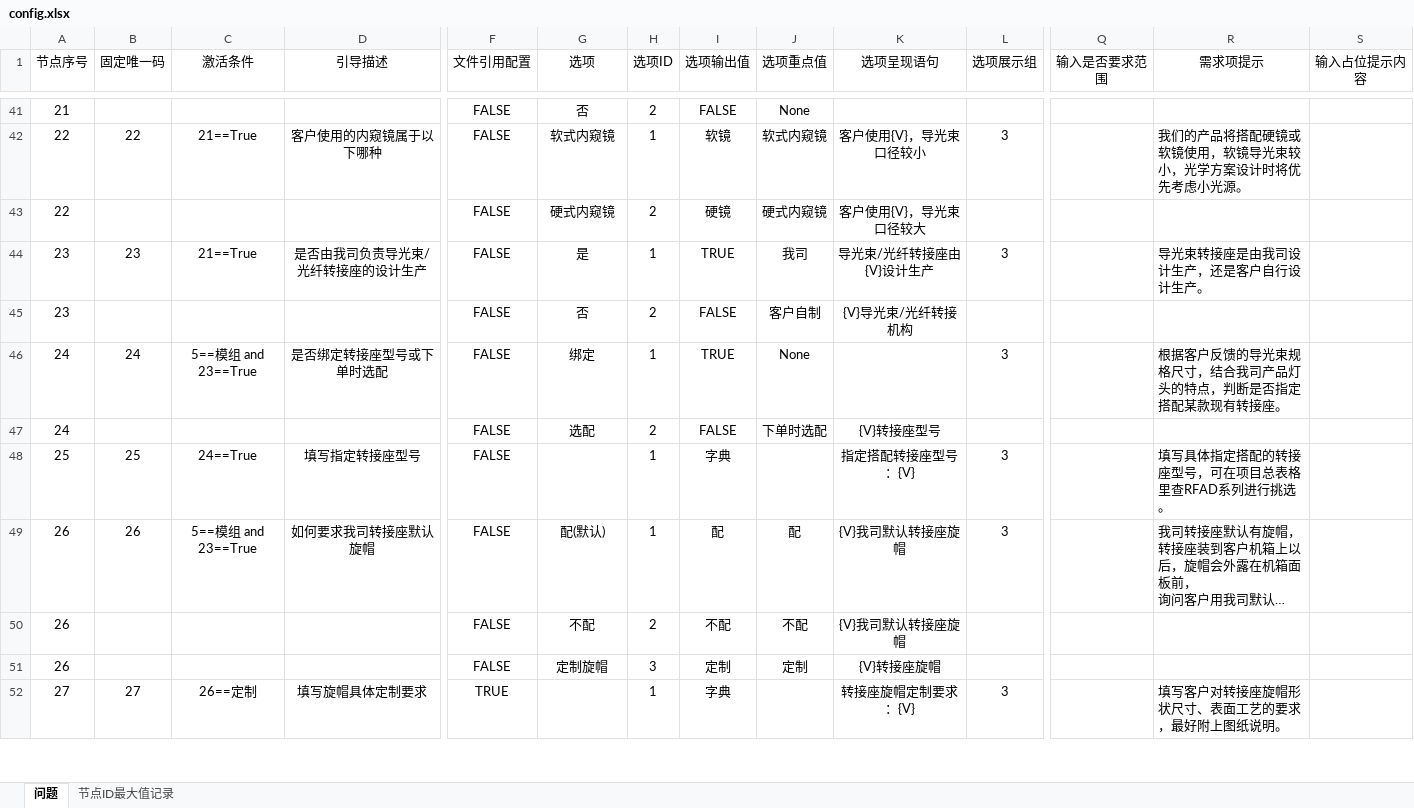
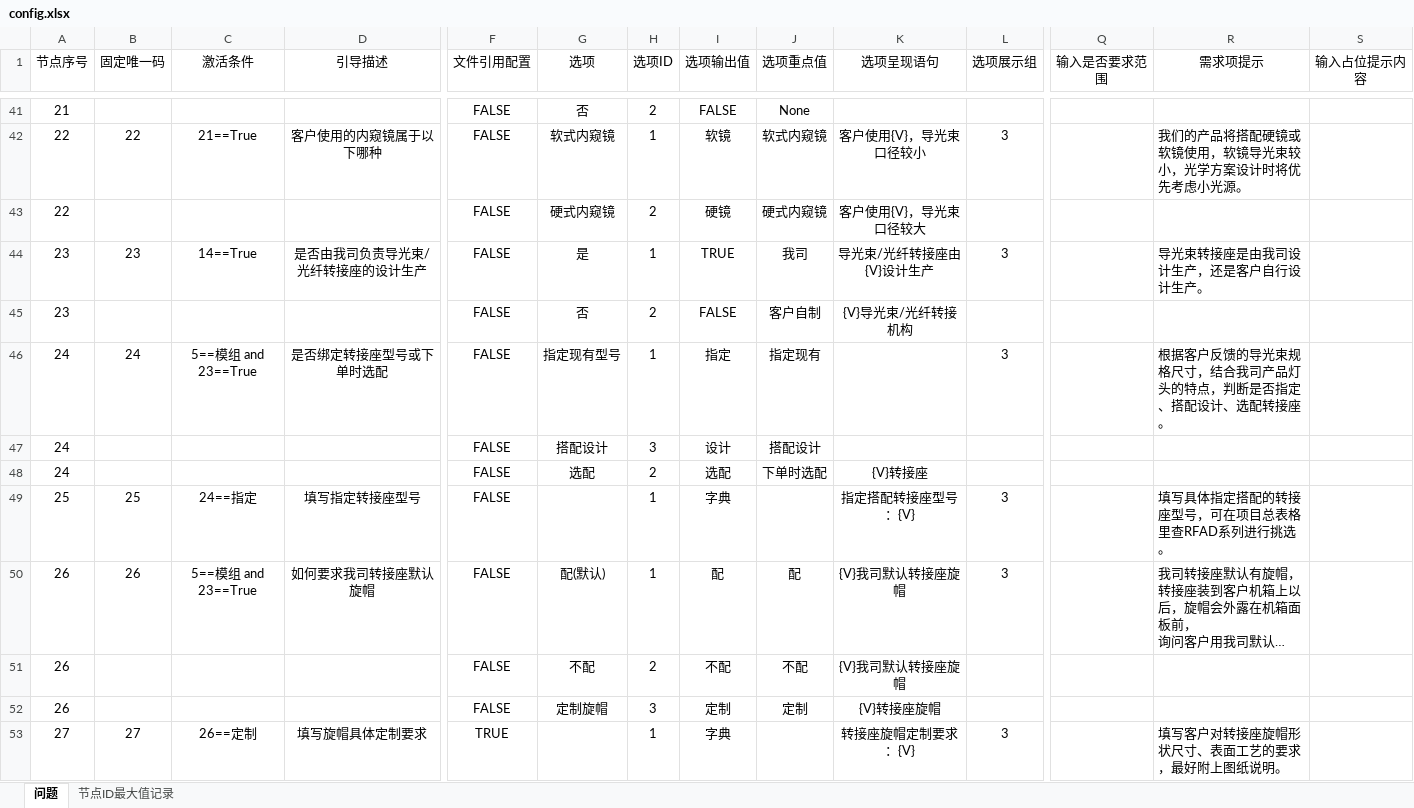
Before and after one commit to Op135/project_file_system, an Excel workbook: config.xlsx, sheet 问题, drawn as a sheet; only a part is shown, gaps mark what is left out; long unchanged cells end in …; values as stored, in another font and other column widths than the file's, no borders; conditional formats not drawn; addresses are those after the commit; rows hold the shown columns only; the diff covers the shown part only; the diff names each change by its address in the sheet, - before the commit and + after, or states it on an @@ line.

```diff
--- a/config.xlsx (sheet 问题)
+++ b/config.xlsx (sheet 问题)
-C44 (激活条件): 21==True
+C44 (激活条件): 14==True
-G46 (选项): 绑定
+G46 (选项): 指定现有型号
-I46 (选项输出值): TRUE
+I46 (选项输出值): 指定
-J46 (选项重点值): None
+J46 (选项重点值): 指定现有
-R46 (需求项提示): 根据客户反馈的导光束规格尺寸，结合我司产品灯头的特点，判断是否指定搭配某款现有转接座。
+R46 (需求项提示): 根据客户反馈的导光束规格尺寸，结合我司产品灯头的特点，判断是否指定、搭配设计、选配转接座。
+row 47: 24 |  |  |  | FALSE | 搭配设计 | 3 | 设计 | 搭配设计
-I48 (选项输出值): FALSE
+I48 (选项输出值): 选配
-K48 (选项呈现语句): {V}转接座型号
+K48 (选项呈现语句): {V}转接座
-C49 (激活条件): 24==True
+C49 (激活条件): 24==指定
```
Also changed, not shown: 4 edited cells elsewhere in this sheet, formulas that keep their value, 3 other files.
